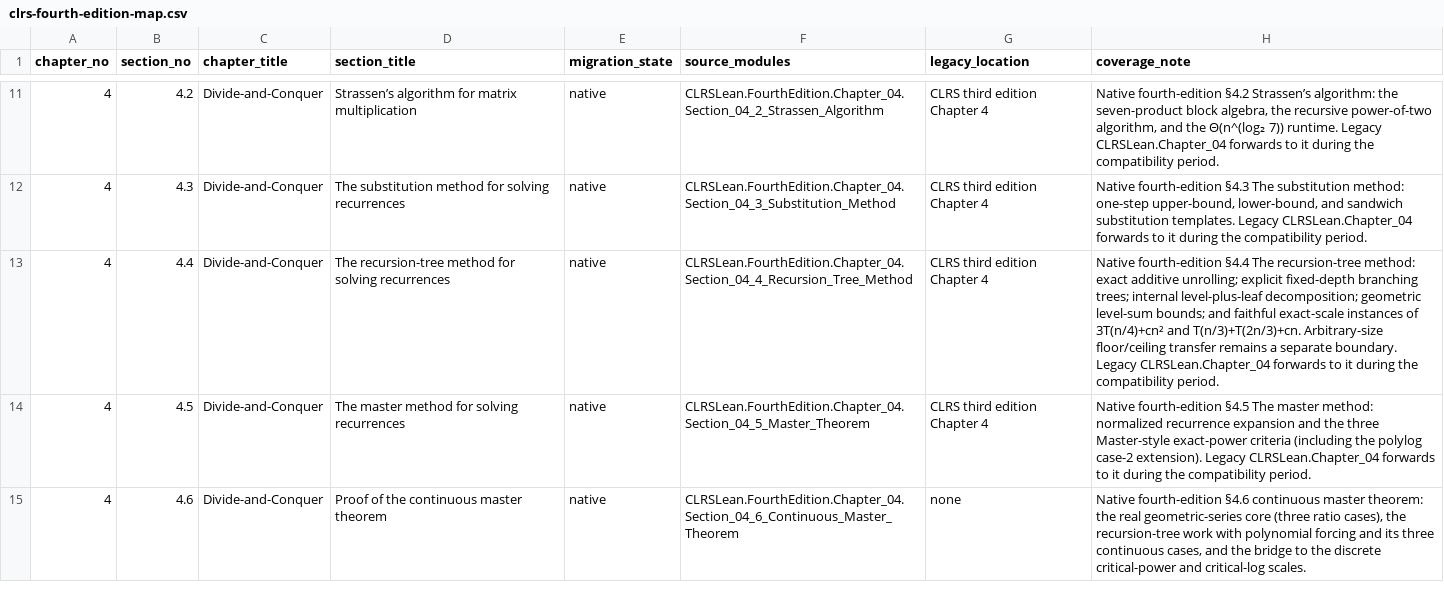
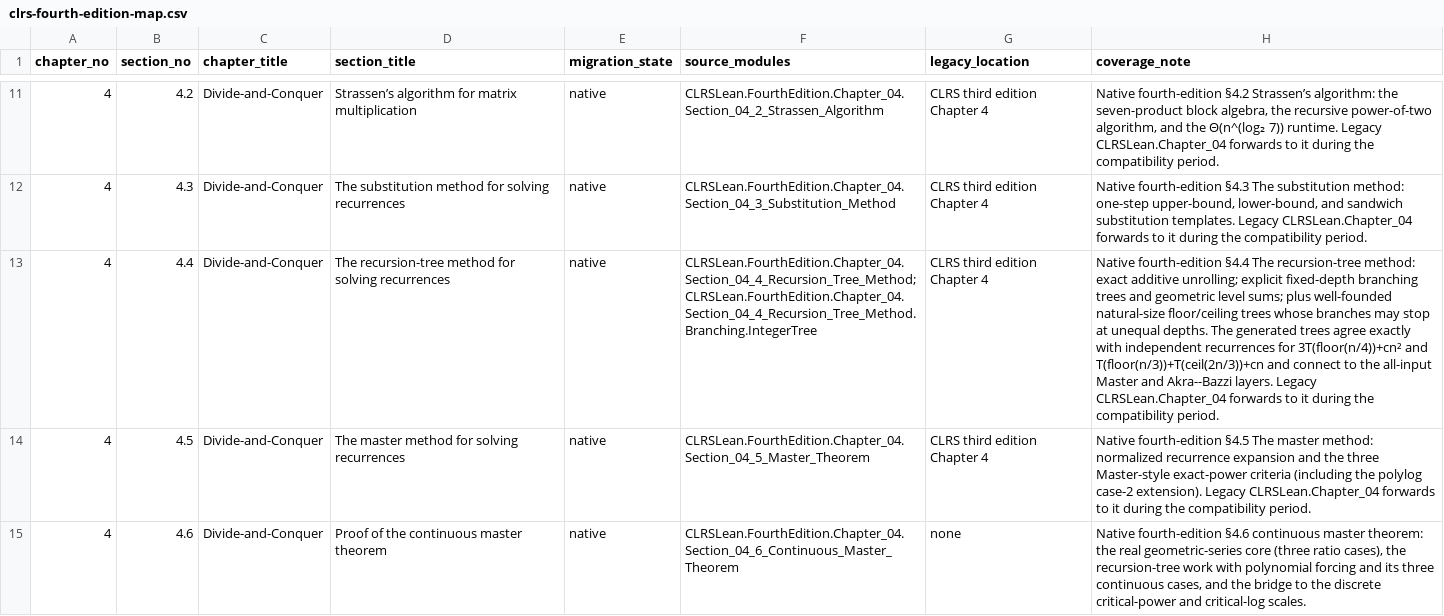
Before and after one commit to TankTechnology/CLRS-Lean, a CSV file: docs/clrs-fourth-edition-map.csv, drawn as a sheet; only a part is shown, gaps mark what is left out; the diff names each change by its address in the sheet, - before the commit and + after, or states it on an @@ line.

```diff
--- a/docs/clrs-fourth-edition-map.csv
+++ b/docs/clrs-fourth-edition-map.csv
-F13 (source_modules): CLRSLean.FourthEdition.Chapter_04.Section_04_4_Recursion_Tree_Method
+F13 (source_modules): CLRSLean.FourthEdition.Chapter_04.Section_04_4_Recursion_Tree_Method;CLRSLean.FourthEdition.Chapter_04.Section_04_4_Recursion_Tree_Method.Branching.IntegerTree
-H13 (coverage_note): …fixed-depth branching trees; internal level-plus-leaf decomposition; geometric level-sum bounds; and faithful exact-scale instances of 3T(n/4)+cn² and T(n/3)+T(2n/3)+cn. Arbitrary-size floor/ceiling transfer remains a separate boundary. Legacy CLRSLean.Chapter_04…
+H13 (coverage_note): …fixed-depth branching trees and geometric level sums; plus well-founded natural-size floor/ceiling trees whose branches may stop at unequal depths. The generated trees agree exactly with independent recurrences for 3T(floor(n/4))+cn² and T(floor(n/3))+T(ceil(2n/3))+cn and connect to the all-input Master and Akra--Bazzi layers. Legacy CLRSLean.Chapter_04…
```
Also changed, not shown: docs/clrs-proof-progress.csv, 10 other files.
